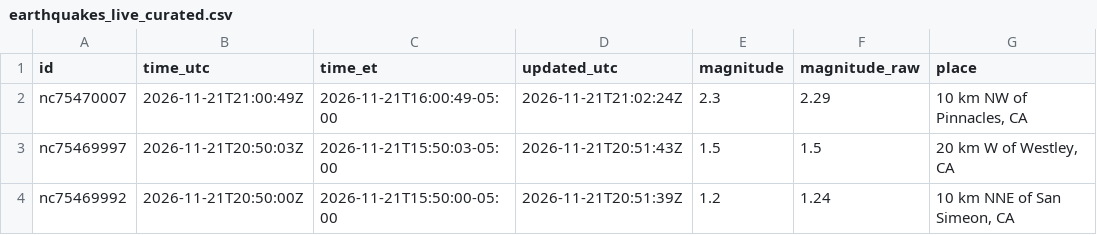
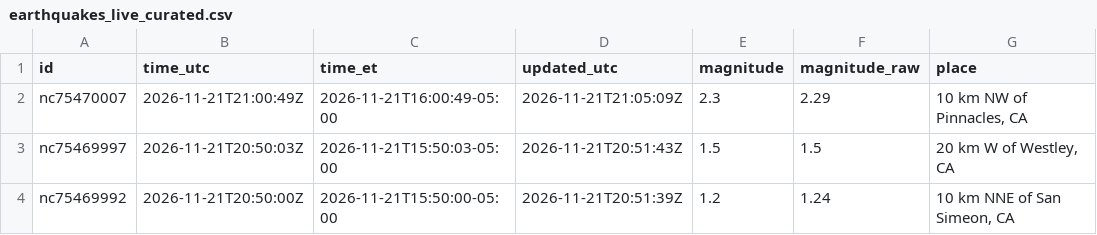
Before and after one commit to IFC-Chalaco/usgs-seismic-dashboard, a CSV file: docs/data/earthquakes_live_curated.csv, drawn as a sheet; only a part is shown; the diff names each change by its address in the sheet, - before the commit and + after, or states it on an @@ line.

```diff
--- a/docs/data/earthquakes_live_curated.csv
+++ b/docs/data/earthquakes_live_curated.csv
-D2 (updated_utc): 2026-11-21T21:02:24Z
+D2 (updated_utc): 2026-11-21T21:05:09Z
```
Also changed, not shown: usgs_seismic_stream/exports/earthquakes_live_curated.csv, 6 other files.
